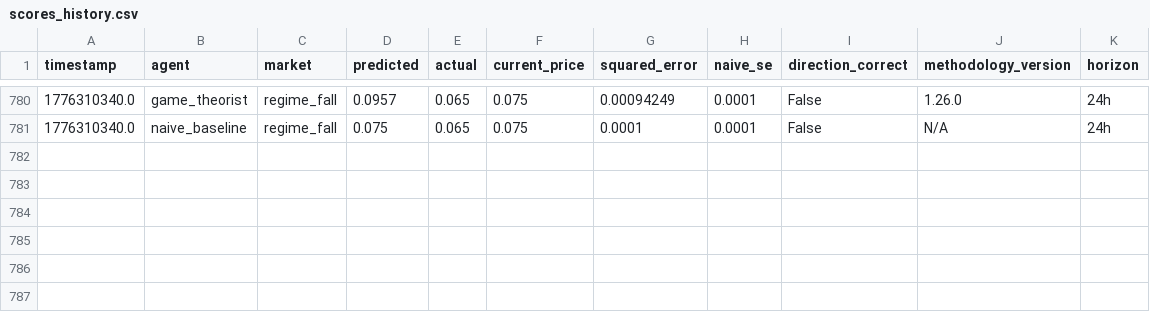
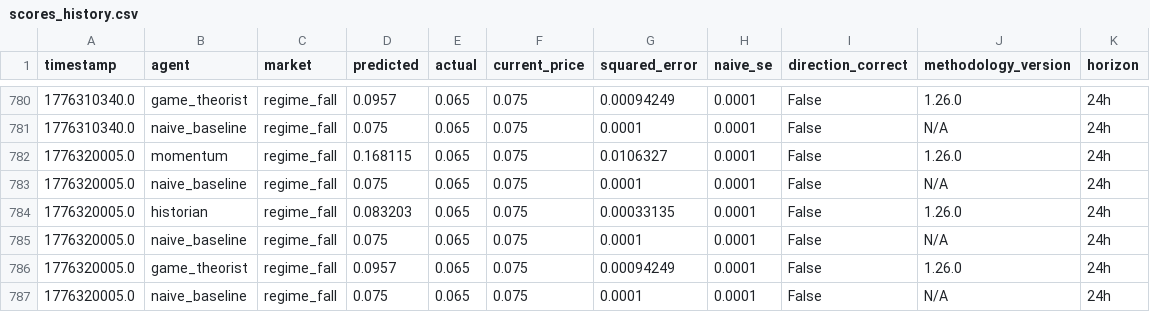
Before and after one commit to pairie-koh/Trading-Agents-on-Polymarket, a CSV file: data/scores_history.csv, drawn as a sheet; only a part is shown, gaps mark what is left out.

Commit message:
data: 2026-04-17T09:29:18Z

```diff
--- a/data/scores_history.csv
+++ b/data/scores_history.csv
@@ -781 +781,7 @@ timestamp,agent,market,predicted,actual,current_price,squared_error,naive_se,dir
 1776310340.0,naive_baseline,regime_fall,0.075,0.065,0.075,0.0001,0.0001,False,N/A,24h
+1776320005.0,momentum,regime_fall,0.168115,0.065,0.075,0.0106327,0.0001,False,1.26.0,24h
+1776320005.0,naive_baseline,regime_fall,0.075,0.065,0.075,0.0001,0.0001,False,N/A,24h
+1776320005.0,historian,regime_fall,0.083203,0.065,0.075,0.00033135,0.0001,False,1.26.0,24h
+1776320005.0,naive_baseline,regime_fall,0.075,0.065,0.075,0.0001,0.0001,False,N/A,24h
+1776320005.0,game_theorist,regime_fall,0.0957,0.065,0.075,0.00094249,0.0001,False,1.26.0,24h
+1776320005.0,naive_baseline,regime_fall,0.075,0.065,0.075,0.0001,0.0001,False,N/A,24h
```
Also changed, not shown: 2 other files.
